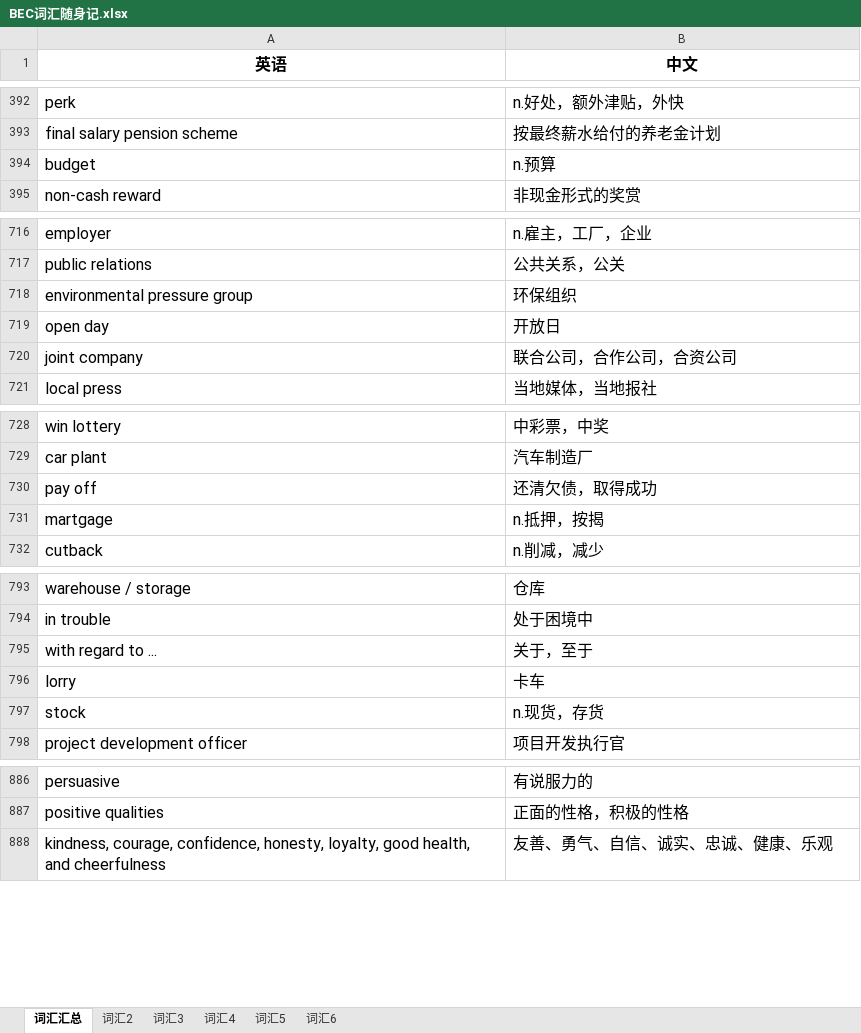
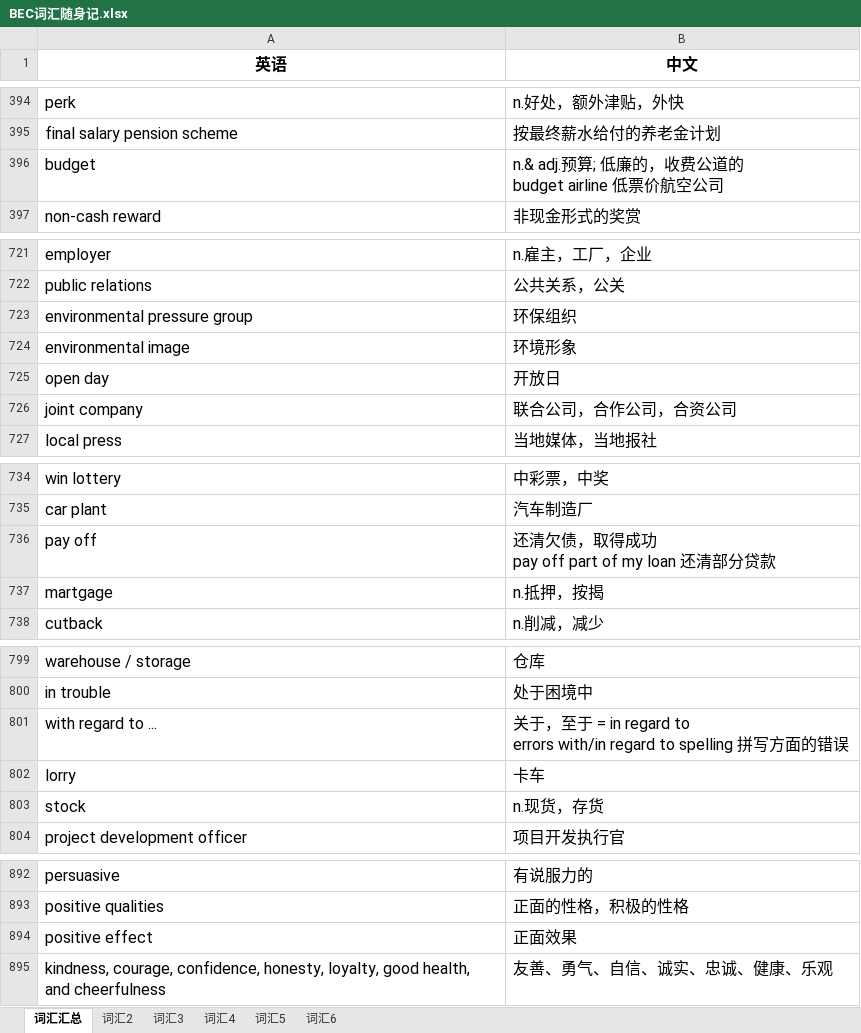
Before and after one commit to FondKevinZhao/BEC, an Excel workbook: BEC/05-词汇相关/BEC词汇随身记.xlsx, sheet 词汇汇总, drawn as a sheet; only a part is shown, gaps mark what is left out; values as stored, in another font and other column widths than the file's, no borders; addresses are those after the commit; ↵ is a line break in a cell; the diff covers the shown part only; the diff names each change by its address in the sheet, - before the commit and + after, or states it on an @@ line.

```diff
--- a/BEC/05-词汇相关/BEC词汇随身记.xlsx (sheet 词汇汇总)
+++ b/BEC/05-词汇相关/BEC词汇随身记.xlsx (sheet 词汇汇总)
-B396 (中文): n.预算
+B396 (中文): n.& adj.预算; 低廉的，收费公道的 ↵ budget airline 低票价航空公司
+row 724: environmental image | 环境形象
-B736 (中文): 还清欠债，取得成功
+B736 (中文): 还清欠债，取得成功 ↵ pay off part of my loan 还清部分贷款
-B801 (中文): 关于，至于
+B801 (中文): 关于，至于 = in regard to ↵ errors with/in regard to spelling 拼写方面的错误
+row 894: positive effect | 正面效果
```
Also changed, not shown: 220 added rows and 1 edited cell elsewhere in this sheet.
